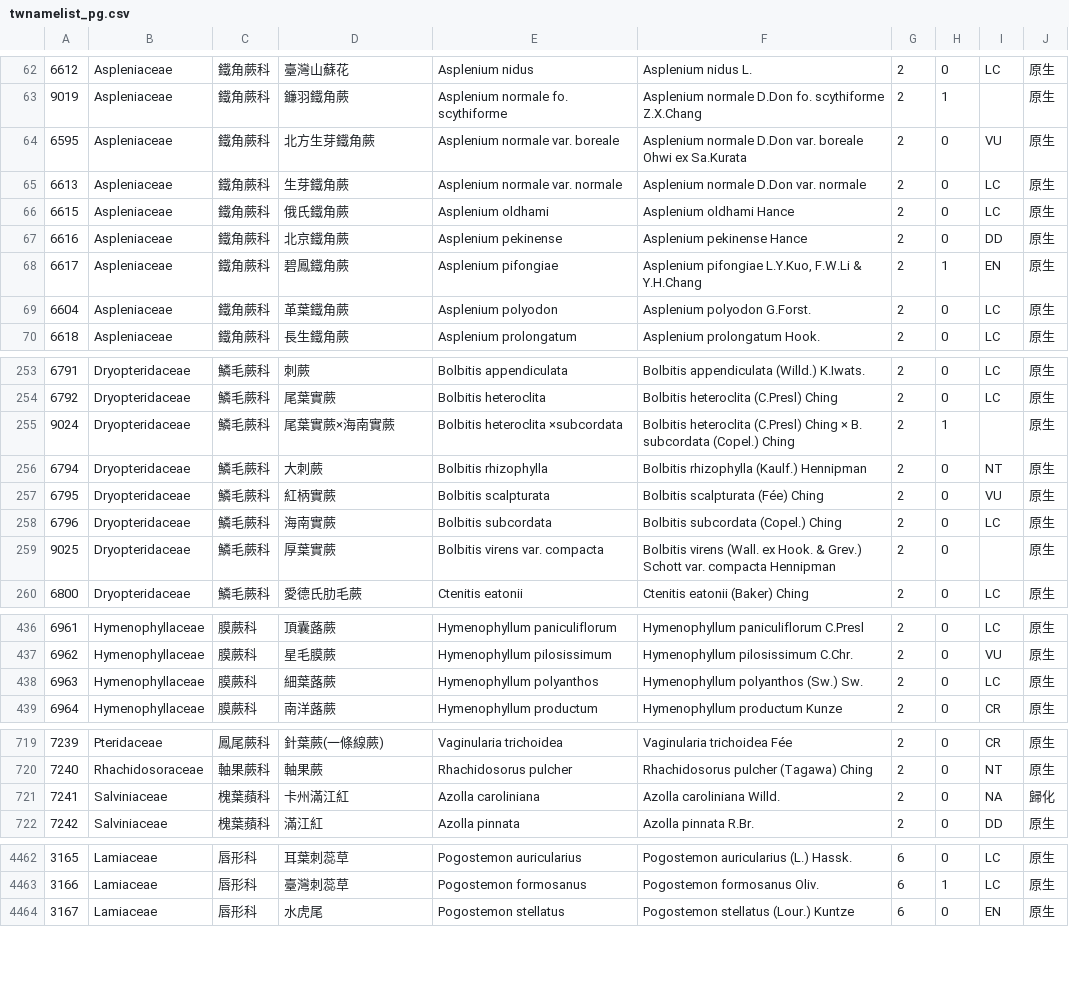
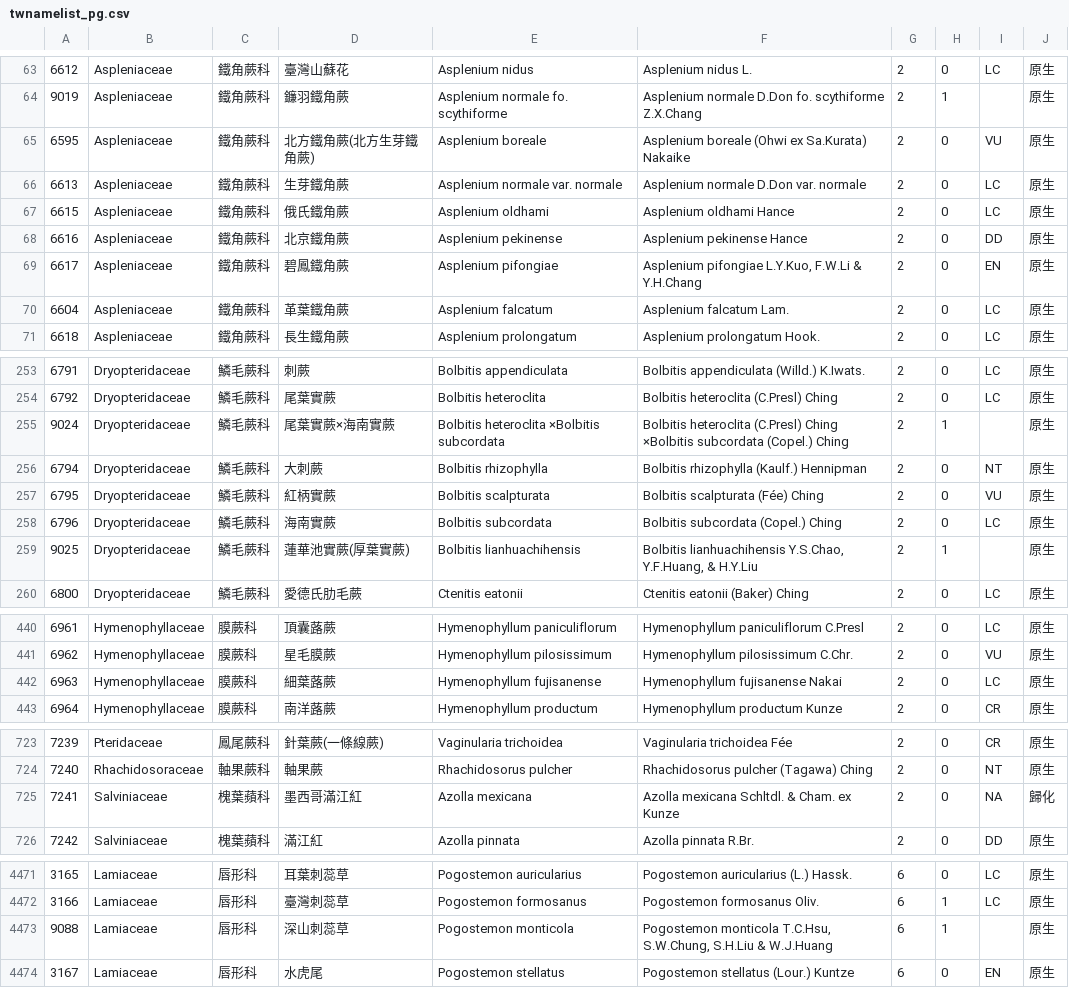
Before and after one commit to TaiBON/checklister, a CSV file: data/twnamelist_pg.csv, drawn as a sheet; only a part is shown, gaps mark what is left out; the diff covers the shown part only.

```diff
--- a/data/twnamelist_pg.csv
+++ b/data/twnamelist_pg.csv
@@ -63,3 +64,3 @@
 9019|Aspleniaceae|鐵角蕨科|鐮羽鐵角蕨|Asplenium normale fo. scythiforme|Asplenium normale D.Don fo. scythiforme Z.X.Chang|2|1||原生
-6595|Aspleniaceae|鐵角蕨科|北方生芽鐵角蕨|Asplenium normale var. boreale|Asplenium normale D.Don var. boreale Ohwi ex Sa.Kurata|2|0|VU|原生
+6595|Aspleniaceae|鐵角蕨科|北方鐵角蕨(北方生芽鐵角蕨)|Asplenium boreale|Asplenium boreale (Ohwi ex Sa.Kurata) Nakaike|2|0|VU|原生
 6613|Aspleniaceae|鐵角蕨科|生芽鐵角蕨|Asplenium normale var. normale|Asplenium normale D.Don var. normale|2|0|LC|原生
@@ -67,4 +68,4 @@
 6616|Aspleniaceae|鐵角蕨科|北京鐵角蕨|Asplenium pekinense|Asplenium pekinense Hance|2|0|DD|原生
-6617|Aspleniaceae|鐵角蕨科|碧鳳鐵角蕨|Asplenium pifongiae|Asplenium pifongiae L.Y.Kuo, F.W.Li & Y.H.Chang|2|1|EN|原生
-6604|Aspleniaceae|鐵角蕨科|革葉鐵角蕨|Asplenium polyodon|Asplenium polyodon G.Forst.|2|0|LC|原生
+6617|Aspleniaceae|鐵角蕨科|碧鳳鐵角蕨|Asplenium pifongiae|Asplenium pifongiae L.Y.Kuo, F.W.Li & Y.H.Chang|2|0|EN|原生
+6604|Aspleniaceae|鐵角蕨科|革葉鐵角蕨|Asplenium falcatum|Asplenium falcatum Lam.|2|0|LC|原生
 6618|Aspleniaceae|鐵角蕨科|長生鐵角蕨|Asplenium prolongatum|Asplenium prolongatum Hook.|2|0|LC|原生
@@ -254,3 +254,3 @@
 6792|Dryopteridaceae|鱗毛蕨科|尾葉實蕨|Bolbitis heteroclita|Bolbitis heteroclita (C.Presl) Ching|2|0|LC|原生
-9024|Dryopteridaceae|鱗毛蕨科|尾葉實蕨×海南實蕨|Bolbitis heteroclita ×subcordata|Bolbitis heteroclita (C.Presl) Ching × B. subcordata (Copel.) Ching|2|1||原生
+9024|Dryopteridaceae|鱗毛蕨科|尾葉實蕨×海南實蕨|Bolbitis heteroclita ×Bolbitis subcordata|Bolbitis heteroclita (C.Presl) Ching ×Bolbitis subcordata (Copel.) Ching|2|1||原生
 6794|Dryopteridaceae|鱗毛蕨科|大刺蕨|Bolbitis rhizophylla|Bolbitis rhizophylla (Kaulf.) Hennipman|2|0|NT|原生
@@ -258,3 +258,3 @@
 6796|Dryopteridaceae|鱗毛蕨科|海南實蕨|Bolbitis subcordata|Bolbitis subcordata (Copel.) Ching|2|0|LC|原生
-9025|Dryopteridaceae|鱗毛蕨科|厚葉實蕨|Bolbitis virens var. compacta|Bolbitis virens (Wall. ex Hook. & Grev.) Schott var. compacta Hennipman|2|0||原生
+9025|Dryopteridaceae|鱗毛蕨科|蓮華池實蕨(厚葉實蕨)|Bolbitis lianhuachihensis|Bolbitis lianhuachihensis Y.S.Chao, Y.F.Huang, & H.Y.Liu|2|1||原生
 6800|Dryopteridaceae|鱗毛蕨科|愛德氏肋毛蕨|Ctenitis eatonii|Ctenitis eatonii (Baker) Ching|2|0|LC|原生
@@ -437,3 +441,3 @@
 6962|Hymenophyllaceae|膜蕨科|星毛膜蕨|Hymenophyllum pilosissimum|Hymenophyllum pilosissimum C.Chr.|2|0|VU|原生
-6963|Hymenophyllaceae|膜蕨科|細葉蕗蕨|Hymenophyllum polyanthos|Hymenophyllum polyanthos (Sw.) Sw.|2|0|LC|原生
+6963|Hymenophyllaceae|膜蕨科|細葉蕗蕨|Hymenophyllum fujisanense|Hymenophyllum fujisanense Nakai|2|0|LC|原生
 6964|Hymenophyllaceae|膜蕨科|南洋蕗蕨|Hymenophyllum productum|Hymenophyllum productum Kunze|2|0|CR|原生
@@ -720,3 +724,3 @@
 7240|Rhachidosoraceae|軸果蕨科|軸果蕨|Rhachidosorus pulcher|Rhachidosorus pulcher (Tagawa) Ching|2|0|NT|原生
-7241|Salviniaceae|槐葉蘋科|卡州滿江紅|Azolla caroliniana|Azolla caroliniana Willd.|2|0|NA|歸化
+7241|Salviniaceae|槐葉蘋科|墨西哥滿江紅|Azolla mexicana|Azolla mexicana Schltdl. & Cham. ex Kunze|2|0|NA|歸化
 7242|Salviniaceae|槐葉蘋科|滿江紅|Azolla pinnata|Azolla pinnata R.Br.|2|0|DD|原生
@@ -4463,2 +4472,3 @@
 3166|Lamiaceae|唇形科|臺灣刺蕊草|Pogostemon formosanus|Pogostemon formosanus Oliv.|6|1|LC|原生
+9088|Lamiaceae|唇形科|深山刺蕊草|Pogostemon monticola|Pogostemon monticola T.C.Hsu, S.W.Chung, S.H.Liu & W.J.Huang|6|1||原生
 3167|Lamiaceae|唇形科|水虎尾|Pogostemon stellatus|Pogostemon stellatus (Lour.) Kuntze|6|0|EN|原生
```
Also changed, not shown: 11 added rows, 2 removed rows and 24 edited cells elsewhere in this file, 2 other files.
